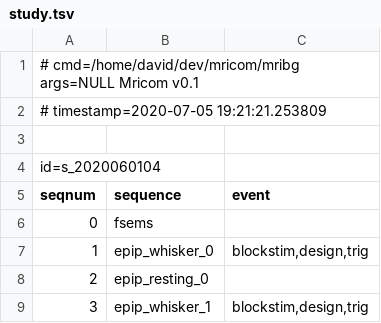
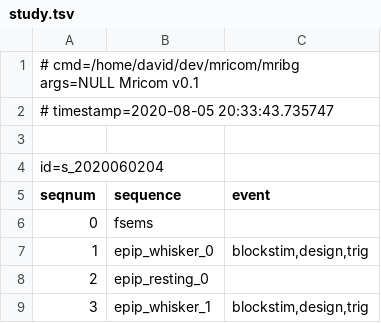
Before and after one commit to hlatkyd/mricom, a TSV file: data/study.tsv, drawn as a sheet.

```diff
--- a/data/study.tsv
+++ b/data/study.tsv
@@ -1,5 +1,5 @@
 # cmd=/home/david/dev/mricom/mribg args=NULL Mricom v0.1
-# timestamp=2020-07-05 19:21:21.253809
+# timestamp=2020-08-05 20:33:43.735747
 
-id=s_2020060104
+id=s_2020060204
 seqnum	sequence	event
```
Also changed, not shown: studies/s_2020060104/epip_whisker_0/blockstim.tsv, studies/s_2020060104/study.tsv, 29 other files.
